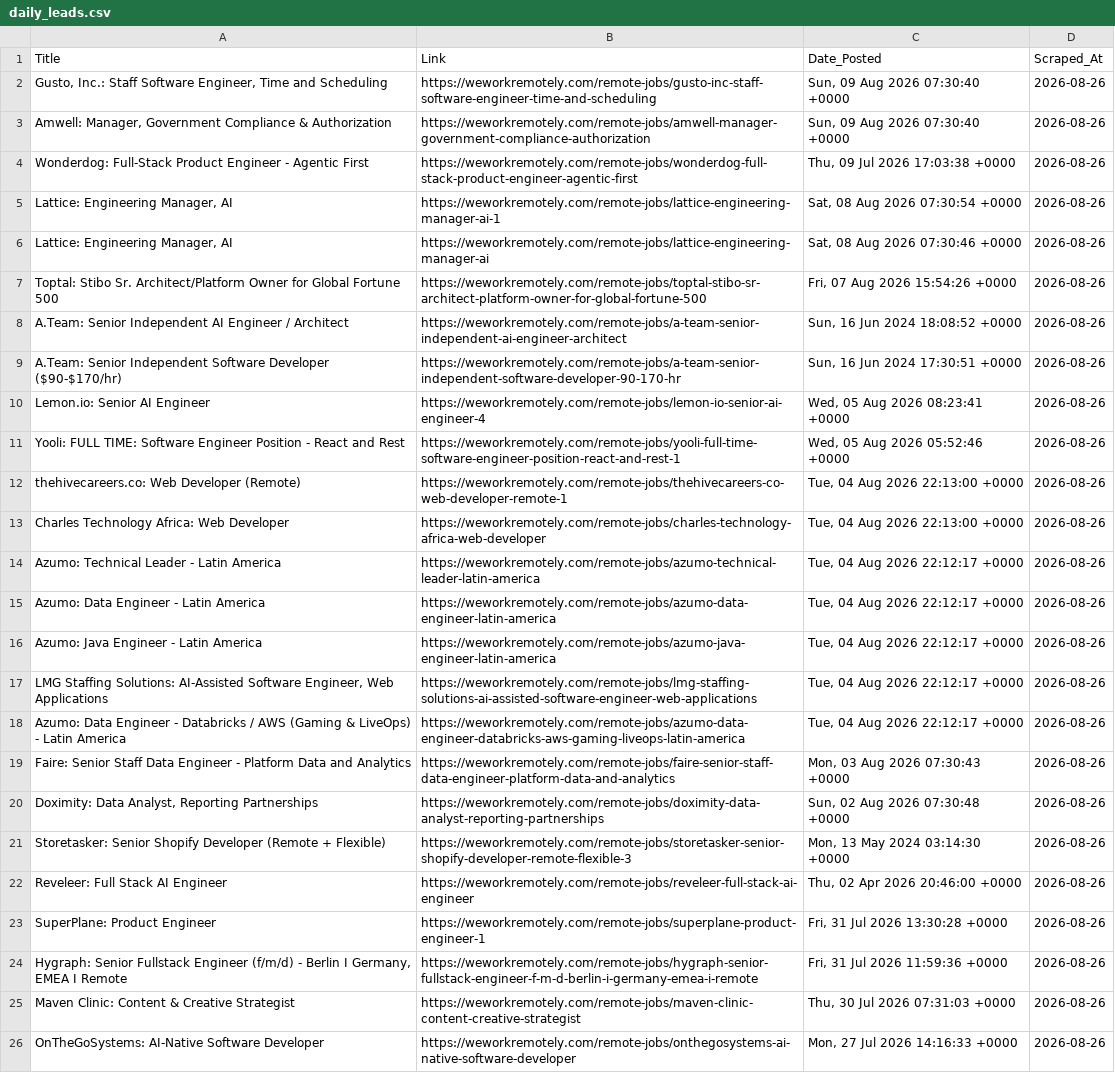
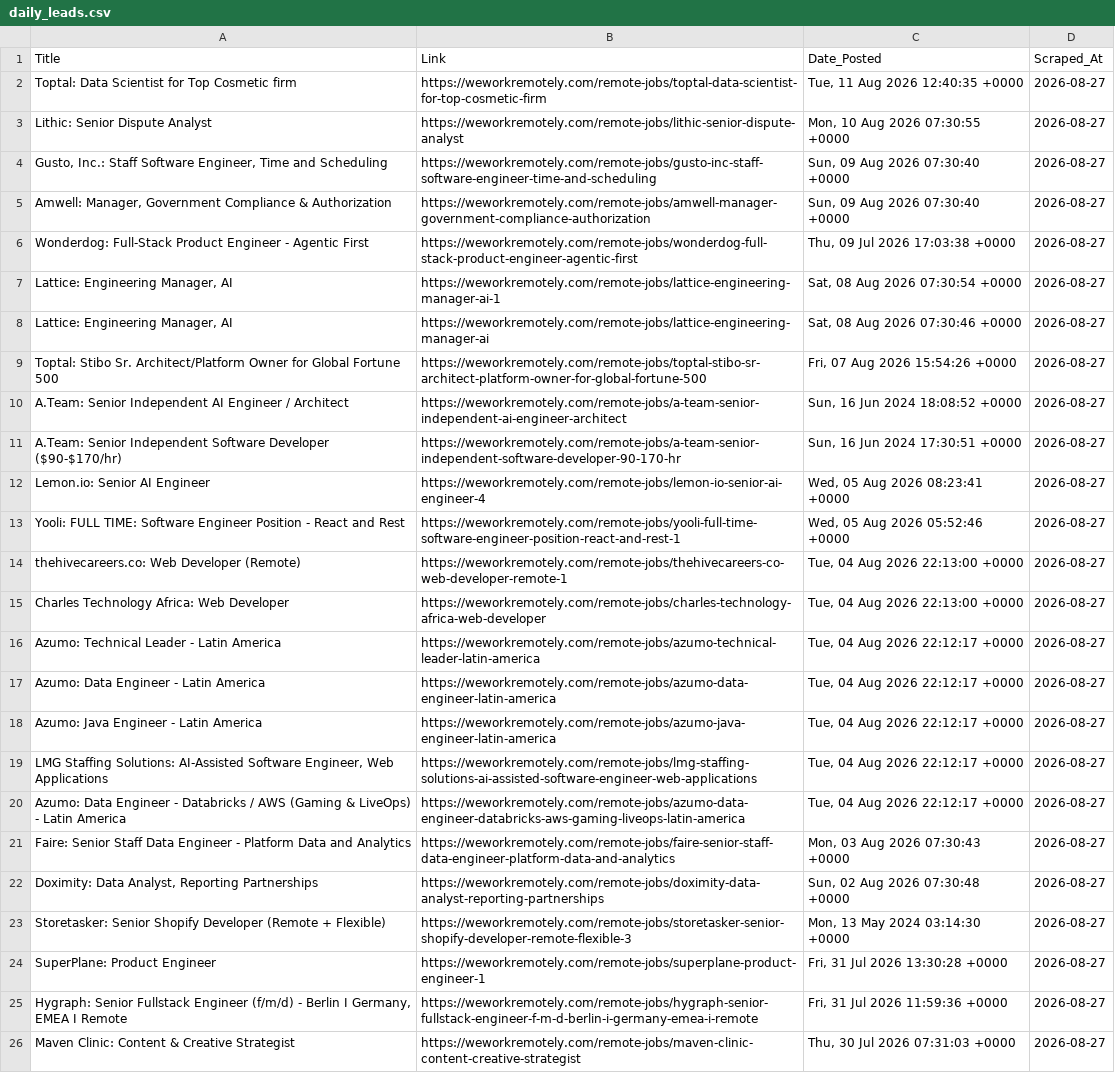
Before and after one commit to Aravindsetti77/data-goldmine, a CSV file: daily_leads.csv, drawn as a sheet; removed rows and columns are numbered as before the commit, all else as after; the diff names each change by its address in the sheet, - before the commit and + after, or states it on an @@ line.

```diff
--- a/daily_leads.csv
+++ b/daily_leads.csv
+row 2: Toptal: Data Scientist for Top Cosmetic firm | https://weworkremotely.com/remote-jobs/toptal-data-scientist-for-top-cosmetic-firm | Tue, 11 Aug 2026 12:40:35 +0000 | 2026-08-27
+row 3: Lithic: Senior Dispute Analyst | https://weworkremotely.com/remote-jobs/lithic-senior-dispute-analyst | Mon, 10 Aug 2026 07:30:55 +0000 | 2026-08-27
-D4:D23 (Scraped_At): 2026-08-26
+D4:D23 (Scraped_At): 2026-08-27
-row 22: Reveleer: Full Stack AI Engineer | https://weworkremotely.com/remote-jobs/reveleer-full-stack-ai-engineer | Thu, 02 Apr 2026 20:46:00 +0000 | 2026-08-26
-D24:D26 (Scraped_At): 2026-08-26
+D24:D26 (Scraped_At): 2026-08-27
-row 26: OnTheGoSystems: AI-Native Software Developer | https://weworkremotely.com/remote-jobs/onthegosystems-ai-native-software-developer | Mon, 27 Jul 2026 14:16:33 +0000 | 2026-08-26
```
